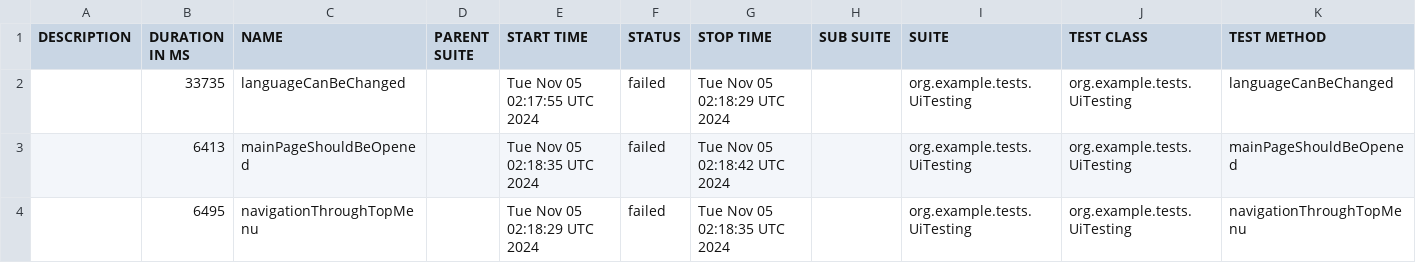
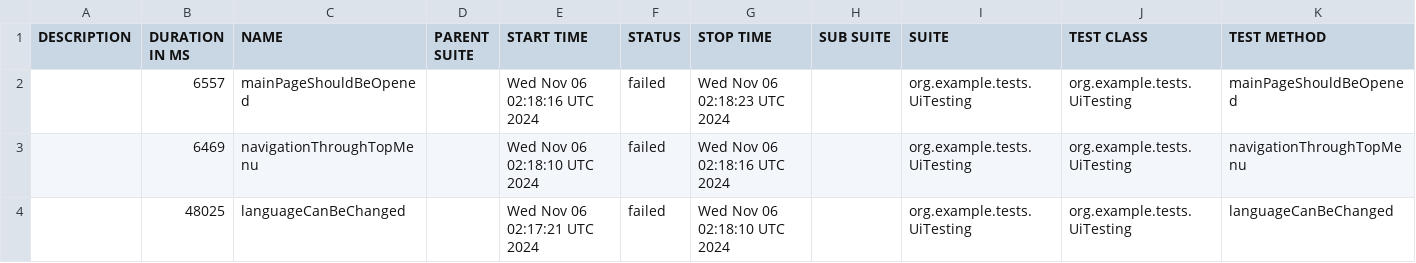
Before and after one commit to sergiy-bloshchenko-personal/compasswayTask, a CSV file: uitesting/data/suites.csv, drawn as a sheet.

```diff
--- a/uitesting/data/suites.csv
+++ b/uitesting/data/suites.csv
@@ -1,4 +1,4 @@
 "DESCRIPTION","DURATION IN MS","NAME","PARENT SUITE","START TIME","STATUS","STOP TIME","SUB SUITE","SUITE","TEST CLASS","TEST METHOD"
-"","33735","languageCanBeChanged","","Tue Nov 05 02:17:55 UTC 2024","failed","Tue Nov 05 02:18:29 UTC 2024","","org.example.tests.UiTesting","org.example.tests.UiTesting","languageCanBeChanged"
-"","6413","mainPageShouldBeOpened","","Tue Nov 05 02:18:35 UTC 2024","failed","Tue Nov 05 02:18:42 UTC 2024","","org.example.tests.UiTesting","org.example.tests.UiTesting","mainPageShouldBeOpened"
-"","6495","navigationThroughTopMenu","","Tue Nov 05 02:18:29 UTC 2024","failed","Tue Nov 05 02:18:35 UTC 2024","","org.example.tests.UiTesting","org.example.tests.UiTesting","navigationThroughTopMenu"
+"","6557","mainPageShouldBeOpened","","Wed Nov 06 02:18:16 UTC 2024","failed","Wed Nov 06 02:18:23 UTC 2024","","org.example.tests.UiTesting","org.example.tests.UiTesting","mainPageShouldBeOpened"
+"","6469","navigationThroughTopMenu","","Wed Nov 06 02:18:10 UTC 2024","failed","Wed Nov 06 02:18:16 UTC 2024","","org.example.tests.UiTesting","org.example.tests.UiTesting","navigationThroughTopMenu"
+"","48025","languageCanBeChanged","","Wed Nov 06 02:17:21 UTC 2024","failed","Wed Nov 06 02:18:10 UTC 2024","","org.example.tests.UiTesting","org.example.tests.UiTesting","languageCanBeChanged"
```
Also changed, not shown: uitesting/data/behaviors.csv, 19 other files.
